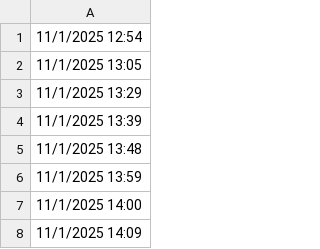
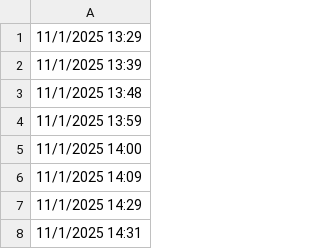
Before and after one commit to lethanhtannhat/qangdo, a CSV file: time.csv, drawn as a sheet; only a part is shown; the shorter side is filled out with more unchanged rows.

```diff
--- a/time.csv
+++ b/time.csv
@@ -1,3 +1 @@
-11/1/2025 12:54
-11/1/2025 13:05
 11/1/2025 13:29
```
Also changed, not shown: 1 other file.
